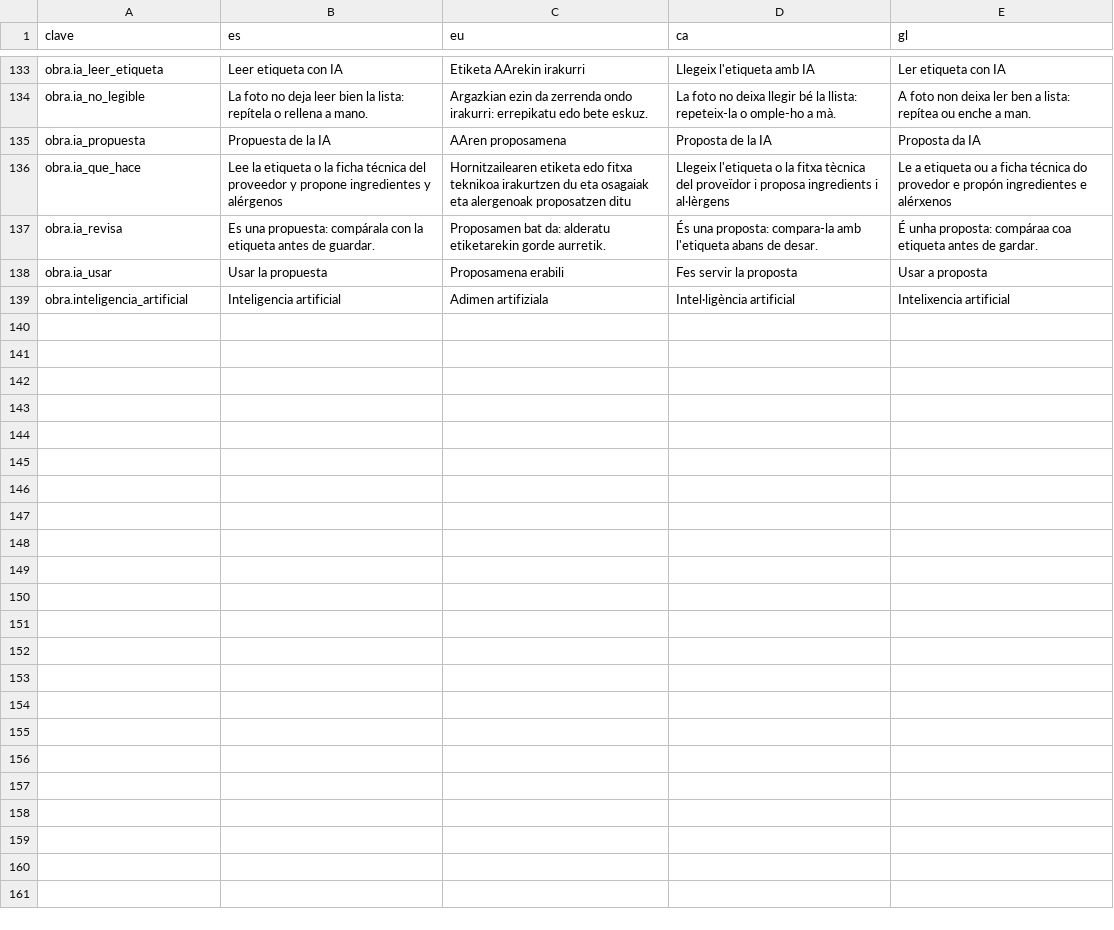
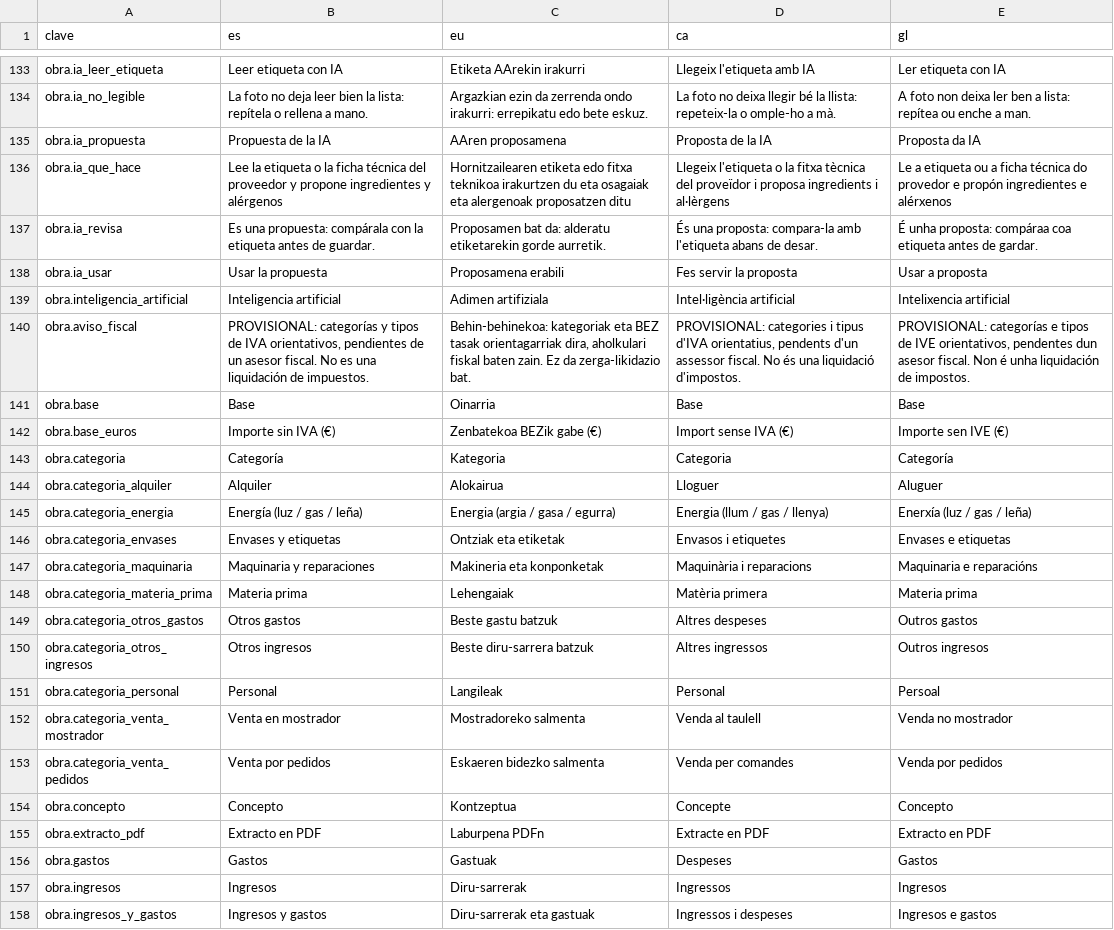
Before and after one commit to JosuIru/nuevo-ser, a CSV file: content/solera/traducciones/obrador.csv, drawn as a sheet; only a part is shown, gaps mark what is left out; the diff covers the shown part only; the diff names each change by its address in the sheet, - before the commit and + after, or states it on an @@ line.

```diff
--- a/content/solera/traducciones/obrador.csv
+++ b/content/solera/traducciones/obrador.csv
+row 140: obra.aviso_fiscal | PROVISIONAL: categorías y tipos de IVA orientativos, pendientes de un asesor fiscal. No es una liquidación de impuestos. | Behin-behinekoa: kategoriak eta BEZ tasak orientagarriak dira, aholkulari fiskal baten zain. Ez da zerga-likidazio bat. | PROVISIONAL: categories i tipus d'IVA orientatius, pendents d'un assessor fiscal. No és una liquidació d'impostos. | PROVISIONAL: categorías e tipos de IVE orientativos, pendentes dun asesor fiscal. Non é unha liquidación de impostos.
+row 141: obra.base | Base | Oinarria | Base | Base
+row 142: obra.base_euros | Importe sin IVA (€) | Zenbatekoa BEZik gabe (€) | Import sense IVA (€) | Importe sen IVE (€)
+row 143: obra.categoria | Categoría | Kategoria | Categoria | Categoría
+row 144: obra.categoria_alquiler | Alquiler | Alokairua | Lloguer | Aluguer
+row 145: obra.categoria_energia | Energía (luz / gas / leña) | Energia (argia / gasa / egurra) | Energia (llum / gas / llenya) | Enerxía (luz / gas / leña)
+row 146: obra.categoria_envases | Envases y etiquetas | Ontziak eta etiketak | Envasos i etiquetes | Envases e etiquetas
+row 147: obra.categoria_maquinaria | Maquinaria y reparaciones | Makineria eta konponketak | Maquinària i reparacions | Maquinaria e reparacións
+row 148: obra.categoria_materia_prima | Materia prima | Lehengaiak | Matèria primera | Materia prima
+row 149: obra.categoria_otros_gastos | Otros gastos | Beste gastu batzuk | Altres despeses | Outros gastos
+row 150: obra.categoria_otros_ingresos | Otros ingresos | Beste diru-sarrera batzuk | Altres ingressos | Outros ingresos
+row 151: obra.categoria_personal | Personal | Langileak | Personal | Persoal
+row 152: obra.categoria_venta_mostrador | Venta en mostrador | Mostradoreko salmenta | Venda al taulell | Venda no mostrador
+row 153: obra.categoria_venta_pedidos | Venta por pedidos | Eskaeren bidezko salmenta | Venda per comandes | Venda por pedidos
+row 154: obra.concepto | Concepto | Kontzeptua | Concepte | Concepto
+row 155: obra.extracto_pdf | Extracto en PDF | Laburpena PDFn | Extracte en PDF | Extracto en PDF
+row 156: obra.gastos | Gastos | Gastuak | Despeses | Gastos
+row 157: obra.ingresos | Ingresos | Diru-sarrerak | Ingressos | Ingresos
+row 158: obra.ingresos_y_gastos | Ingresos y gastos | Diru-sarrerak eta gastuak | Ingressos i despeses | Ingresos e gastos
```
Also changed, not shown: 10 added rows elsewhere in this file, 1 other file.
